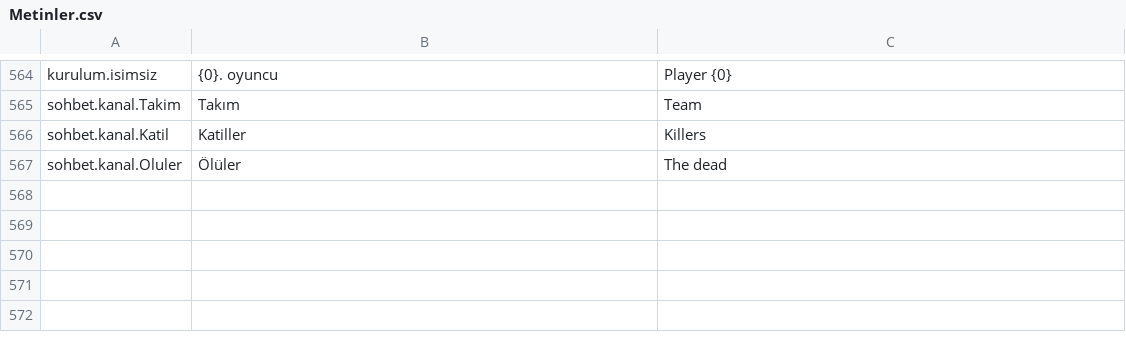
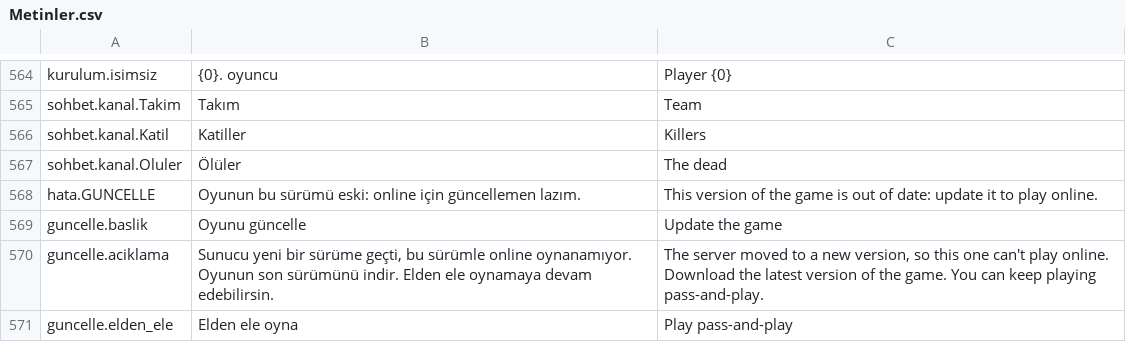
Before and after one commit to enesyilmaz19/TheLighter, a CSV file: Assets/UI/Resources/TheLighter/Metinler.csv, drawn as a sheet; only a part is shown, gaps mark what is left out.

Commit message:
Protokol sürümü: odaKur/katil'de surum, GUNCELLE'de 'Oyunu güncelle' ekranı
- Cevirici.ProtokolSurumu = 1, iki giriş mesajında gider.
- GUNCELLE gelince oturum kapanır, yeniden denemez; saklı anahtar unutulmaz
  (güncelleyince aynı kimlikle dönülebilsin).
- Güncelle ekranı: açıklama, Elden ele oyna, Ana menü.
- Testler: giden mesajlarda surum, girişte ve geri dönüşte GUNCELLE, metinler.

```diff
--- a/Assets/UI/Resources/TheLighter/Metinler.csv
+++ b/Assets/UI/Resources/TheLighter/Metinler.csv
@@ -587 +587,5 @@ sohbet.kanal.Katil,Katiller,Killers
 sohbet.kanal.Oluler,Ölüler,The dead
+hata.GUNCELLE,Oyunun bu sürümü eski: online için güncellemen lazım.,This version of the game is out of date: update it to play online.
+guncelle.baslik,Oyunu güncelle,Update the game
+guncelle.aciklama,"Sunucu yeni bir sürüme geçti, bu sürümle online oynanamıyor. Oyunun son sürümünü indir. Elden ele oynamaya devam edebilirsin.","The server moved to a new version, so this one can't play online. Download the latest version of the game. You can keep playing pass-and-play."
+guncelle.elden_ele,Elden ele oyna,Play pass-and-play
```
Also changed, not shown: 8 other files.
